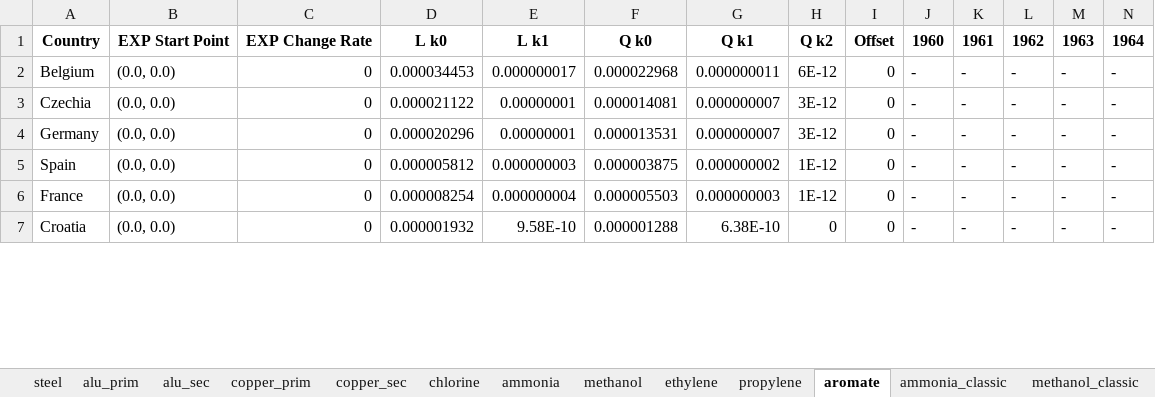
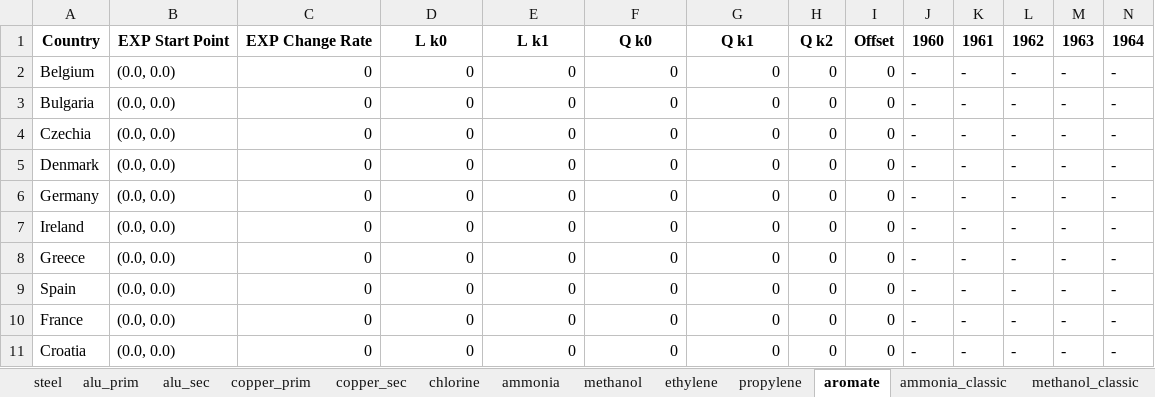
Before and after one commit to chrylt/endemo-v2.0.0-Alpha, an Excel workbook: output/preprocessing/ind_ts_coef_amount_per_capita_per_year.xlsx, sheet aromate, drawn as a sheet; only a part is shown; values as stored, in another font and other column widths than the file's, no borders; addresses are those after the commit; rows hold the shown columns only; the diff covers the shown part only; the diff names each change by its address in the sheet, - before the commit and + after, or states it on an @@ line.

```diff
--- a/output/preprocessing/ind_ts_coef_amount_per_capita_per_year.xlsx (sheet aromate)
+++ b/output/preprocessing/ind_ts_coef_amount_per_capita_per_year.xlsx (sheet aromate)
-D2: 0.000034453
+D2: 0
-E2: 0.000000017
+E2: 0
-F2: 0.000022968
+F2: 0
-G2: 0.000000011
+G2: 0
-H2: 6E-12
+H2: 0
+row 3: Bulgaria | (0.0, 0.0) | 0 | 0 | 0 | 0 | 0 | 0 | 0 | - | - | - | - | -
-D4: 0.000021122
+D4: 0
-E4: 0.00000001
+E4: 0
-F4: 0.000014081
+F4: 0
-G4: 0.000000007
+G4: 0
-H4: 3E-12
+H4: 0
+row 5: Denmark | (0.0, 0.0) | 0 | 0 | 0 | 0 | 0 | 0 | 0 | - | - | - | - | -
-D6: 0.000020296
+D6: 0
-E6: 0.00000001
+E6: 0
-F6: 0.000013531
+F6: 0
-G6: 0.000000007
+G6: 0
-H6: 3E-12
+H6: 0
+row 7: Ireland | (0.0, 0.0) | 0 | 0 | 0 | 0 | 0 | 0 | 0 | - | - | - | - | -
+row 8: Greece | (0.0, 0.0) | 0 | 0 | 0 | 0 | 0 | 0 | 0 | - | - | - | - | -
-D9: 0.000005812
+D9: 0
-E9: 0.000000003
+E9: 0
-F9: 0.000003875
+F9: 0
-G9: 0.000000002
+G9: 0
-H9:H10: 1E-12
+H9:H10: 0
-D10: 0.000008254
+D10: 0
-E10: 0.000000004
+E10: 0
-F10: 0.000005503
+F10: 0
-G10: 0.000000003
+G10: 0
-D11: 0.000001932
+D11: 0
-E11: 9.58E-10
+E11: 0
-F11: 0.000001288
+F11: 0
-G11: 6.38E-10
+G11: 0
```
Also changed, not shown: 14 added rows and 45 edited cells elsewhere in this sheet, sheet methanol, sheet methanol_classic, sheet ethylene, sheet ethylene_classic, sheet aromate_classic, sheet copper_sec, 12 more sheets, output/preprocessing/ind_timeseries_specific_consumption.xlsx, output/preprocessing/ind_ts_coef_amount_per_capita_per_gdp.xlsx, 56 other files.
